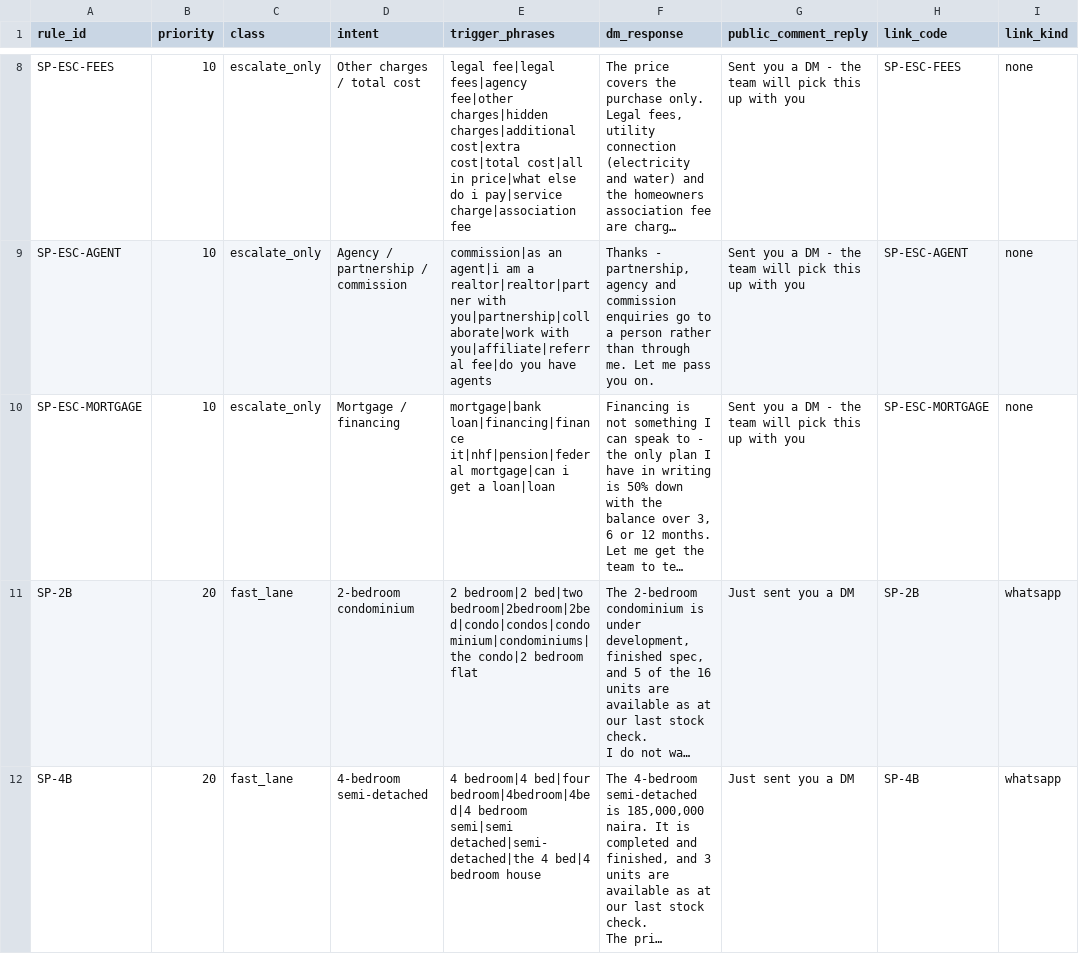
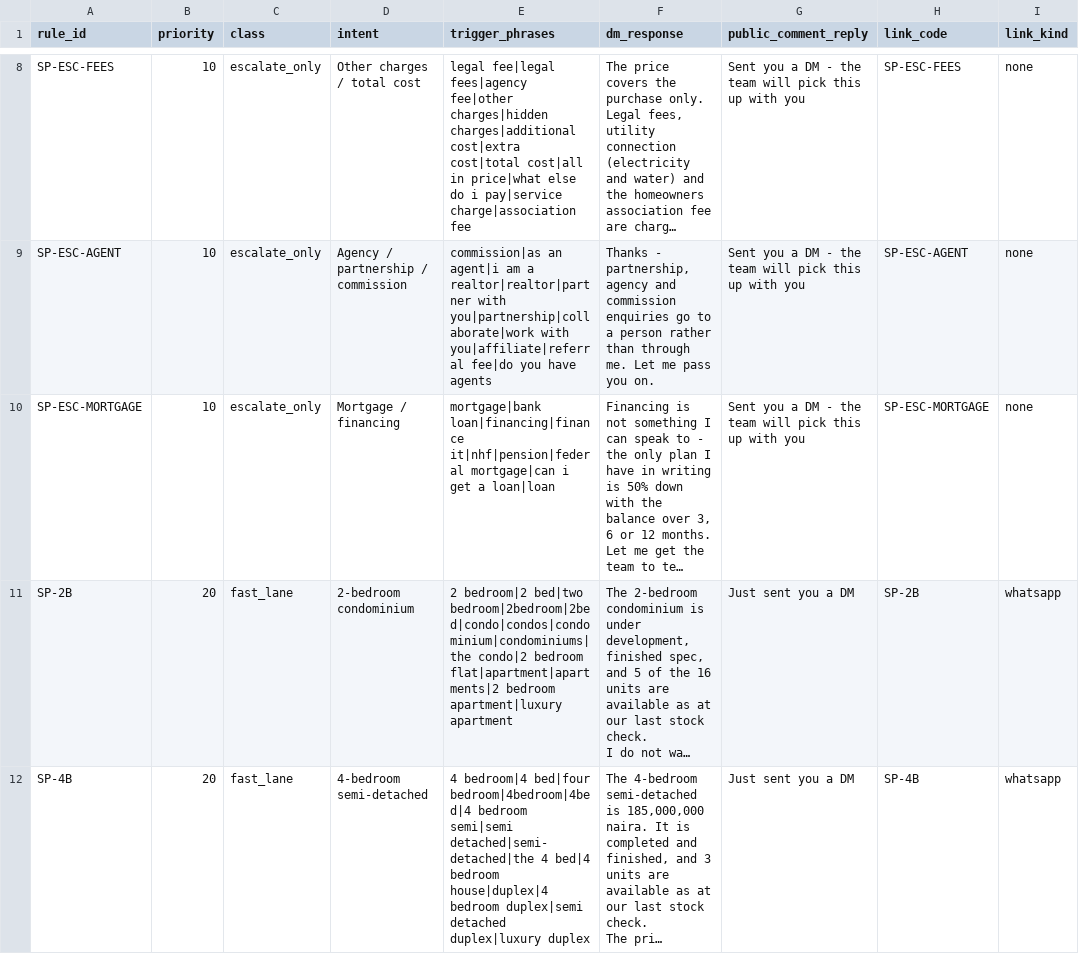
Before and after one commit to aadamola/PROPEL, a CSV file: clients/shalom-park/keywords.csv, drawn as a sheet; only a part is shown, gaps mark what is left out; long unchanged cells end in …; the diff covers the shown part only; the diff names each change by its address in the sheet, - before the commit and + after, or states it on an @@ line.

```diff
--- a/clients/shalom-park/keywords.csv
+++ b/clients/shalom-park/keywords.csv
-E11 (trigger_phrases): …condo|2 bedroom flat
+E11 (trigger_phrases): …condo|2 bedroom flat|apartment|apartments|2 bedroom apartment|luxury apartment
-E12 (trigger_phrases): …bed|4 bedroom house
+E12 (trigger_phrases): …bed|4 bedroom house|duplex|4 bedroom duplex|semi detached duplex|luxury duplex
```
Also changed, not shown: 2 added rows and 3 edited cells elsewhere in this file, 12 other files.
